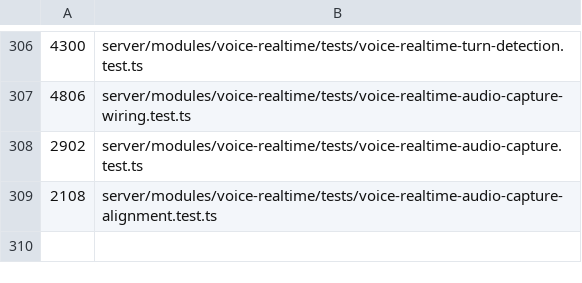
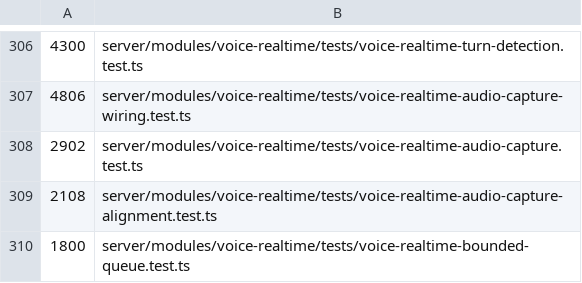
Before and after one commit to Chuwhyangle/claudecodeui, a TSV file: scripts/suite-duration-baseline.tsv, drawn as a sheet; only a part is shown, gaps mark what is left out; the diff names each change by its address in the sheet, - before the commit and + after, or states it on an @@ line.

```diff
--- a/scripts/suite-duration-baseline.tsv
+++ b/scripts/suite-duration-baseline.tsv
+row 310: 1800 | server/modules/voice-realtime/tests/voice-realtime-bounded-queue.test.ts
```
Also changed, not shown: 7 other files.
